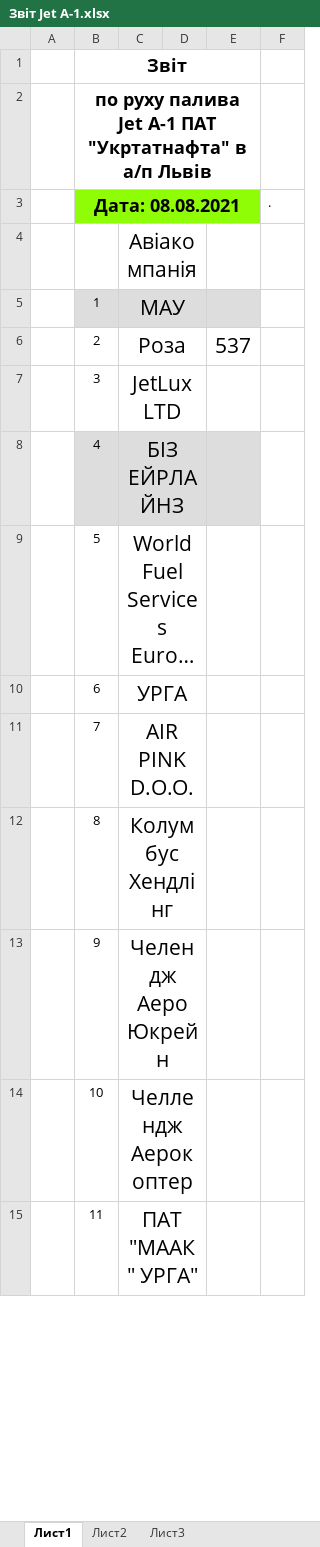
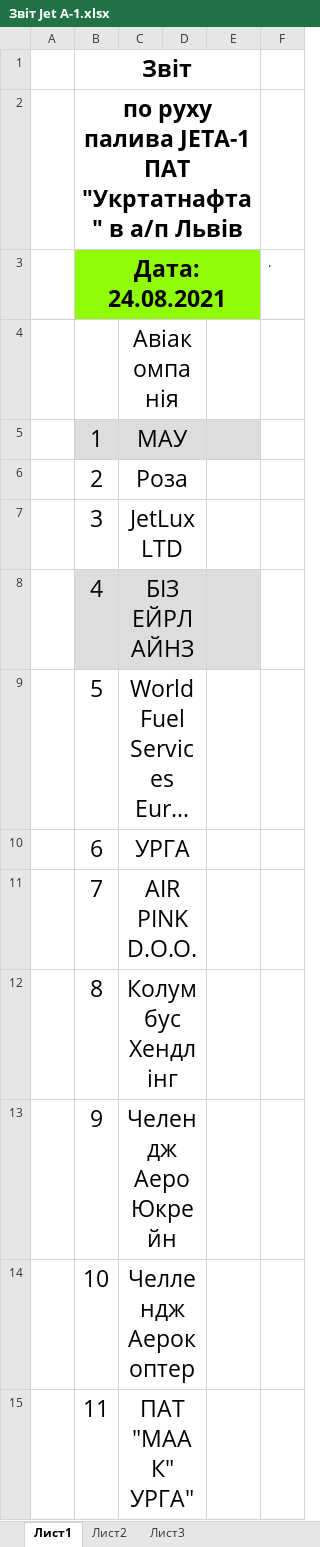
Before and after one commit to NetUnit/SoftServeItAcademy, an Excel workbook: airport_petty_algorithms/carrier_register/Звіт Jet A-1.xlsx, sheet Лист1, drawn as a sheet; only a part is shown; long unchanged cells end in …; values as stored, in another font and other column widths than the file's, no borders; the diff covers the shown part only; the diff names each change by its address in the sheet, - before the commit and + after, or states it on an @@ line.

```diff
--- a/airport_petty_algorithms/carrier_register/Звіт Jet A-1.xlsx (sheet Лист1)
+++ b/airport_petty_algorithms/carrier_register/Звіт Jet A-1.xlsx (sheet Лист1)
@@ B1:B3 text size: larger @@
-B2 (Дата: 24.08.2021): …руху палива Jet A-1 ПАТ "Укртатнафта"…
+B2 (Дата: 24.08.2021): …руху палива JEТA-1 ПАТ "Укртатнафта"…
-B3: Дата: 08.08.2021
+B3: Дата: 24.08.2021
@@ C4 text size: larger @@
@@ B5:C15 text size: larger @@
-E6: 537
+E6: (empty)
```
Also changed, not shown: 5 edited cells and cell formats elsewhere in this sheet, airport_petty_algorithms/carrier_register/Звіт РТ.xlsx, airport_petty_algorithms/carrier_register/Реєстр Укртатнафта Jet A-1.xlsx, 9 other files.
